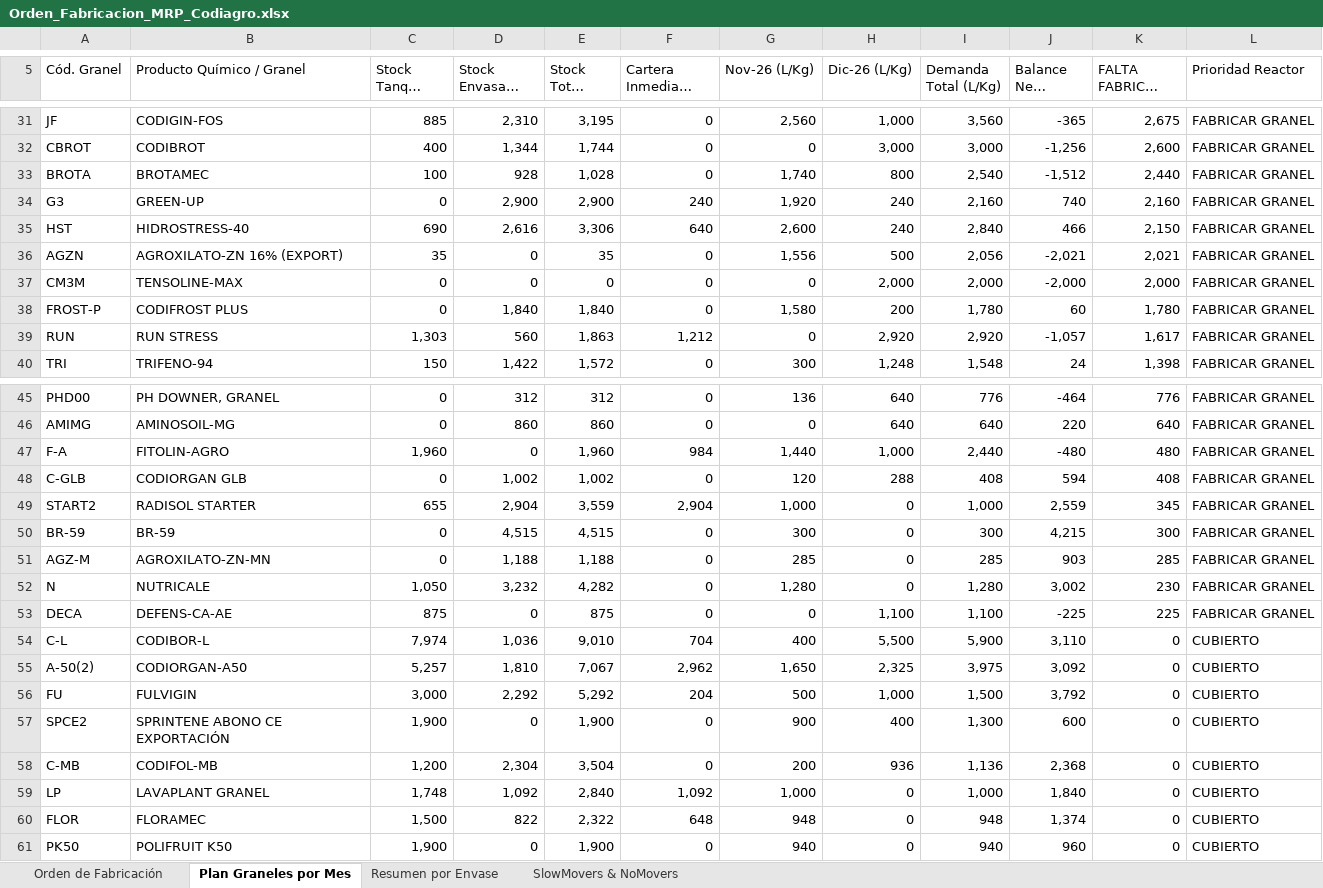
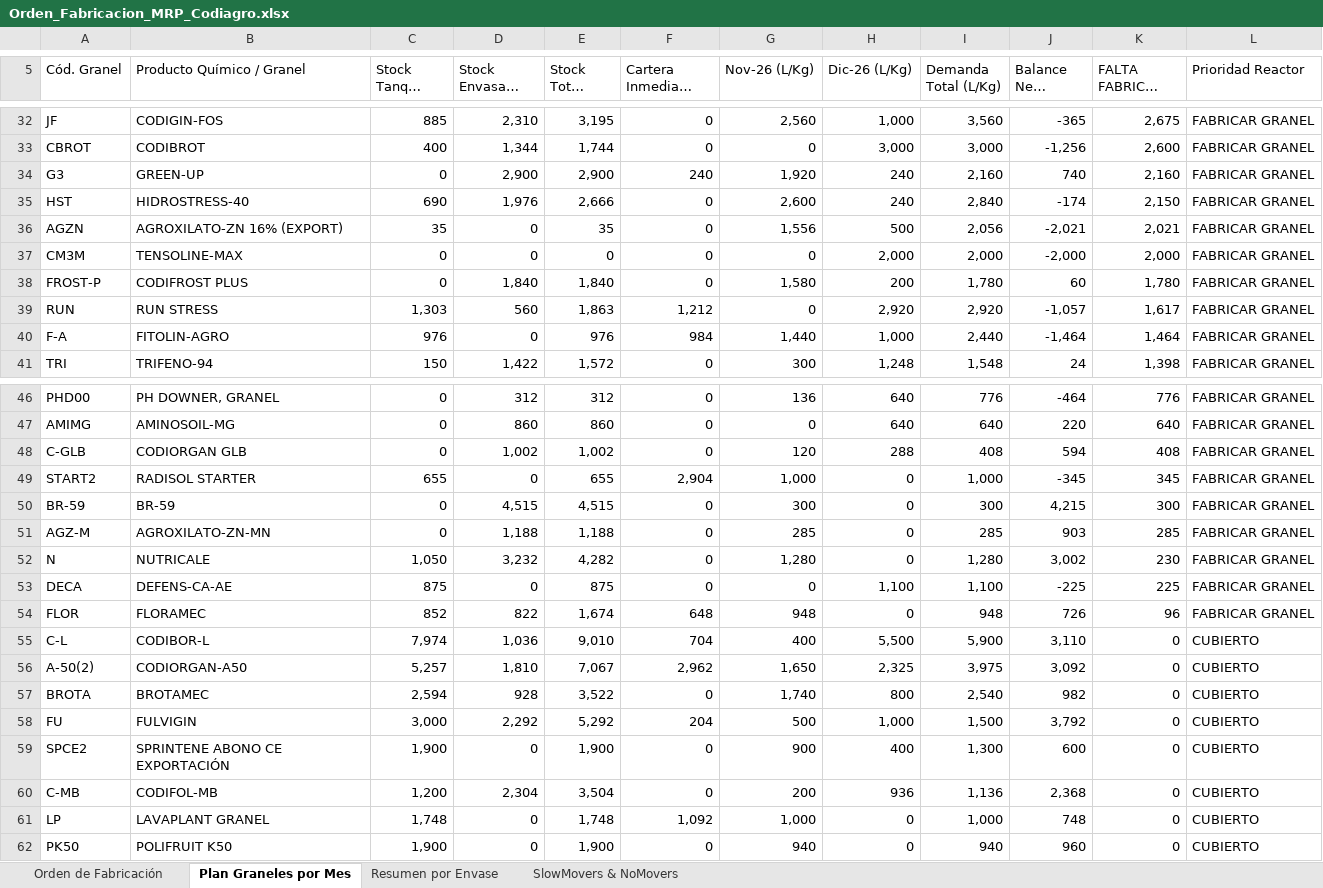
Before and after one commit to codiagrooscar/dashboard-presupuesto-2026, an Excel workbook: Orden_Fabricacion_MRP_Codiagro.xlsx, sheet Plan Graneles por Mes, drawn as a sheet; only a part is shown, gaps mark what is left out; long unchanged cells end in …; values as stored, in another font and other column widths than the file's, no cell formats; removed rows and columns are numbered as before the commit, all else as after; the diff covers the shown part only; the diff names each change by its address in the sheet, - before the commit and + after, or states it on an @@ line.

```diff
--- a/Orden_Fabricacion_MRP_Codiagro.xlsx (sheet Plan Graneles por Mes)
+++ b/Orden_Fabricacion_MRP_Codiagro.xlsx (sheet Plan Graneles por Mes)
-row 33: BROTA | BROTAMEC | 100 | 928 | 1,028 | 0 | 1,740 | 800 | 2,540 | -1,512 | 2,440 | FABRICAR GRANEL
-D35 (Stock Envasado (L/Kg)): 2,616
+D35 (Stock Envasado (L/Kg)): 1,976
-E35 (Stock Total (L/Kg)): 3,306
+E35 (Stock Total (L/Kg)): 2,666
-F35 (Cartera Inmediata (L/Kg)): 640
+F35 (Cartera Inmediata (L/Kg)): 0
-J35 (Balance Neto (L/Kg)): 466
+J35 (Balance Neto (L/Kg)): -174
+row 40: F-A | FITOLIN-AGRO | 976 | 0 | 976 | 984 | 1,440 | 1,000 | 2,440 | -1,464 | 1,464 | FABRICAR GRANEL
-row 47: F-A | FITOLIN-AGRO | 1,960 | 0 | 1,960 | 984 | 1,440 | 1,000 | 2,440 | -480 | 480 | FABRICAR GRANEL
-D49 (Stock Envasado (L/Kg)): 2,904
+D49 (Stock Envasado (L/Kg)): 0
-E49 (Stock Total (L/Kg)): 3,559
+E49 (Stock Total (L/Kg)): 655
-J49 (Balance Neto (L/Kg)): 2,559
+J49 (Balance Neto (L/Kg)): -345
+row 54: FLOR | FLORAMEC | 852 | 822 | 1,674 | 648 | 948 | 0 | 948 | 726 | 96 | FABRICAR GRANEL
+row 57: BROTA | BROTAMEC | 2,594 | 928 | 3,522 | 0 | 1,740 | 800 | 2,540 | 982 | 0 | CUBIERTO
-D61 (Stock Envasado (L/Kg)): 1,092
+D61 (Stock Envasado (L/Kg)): 0
-E61 (Stock Total (L/Kg)): 2,840
+E61 (Stock Total (L/Kg)): 1,748
-J61 (Balance Neto (L/Kg)): 1,840
+J61 (Balance Neto (L/Kg)): 748
-row 60: FLOR | FLORAMEC | 1,500 | 822 | 2,322 | 648 | 948 | 0 | 948 | 1,374 | 0 | CUBIERTO
```
Also changed, not shown: 2 added rows, 1 removed row and 20 edited cells elsewhere in this sheet, sheet Orden de Fabricación, sheet SlowMovers & NoMovers, sheet Resumen por Envase, cell formats, Costes_Completos_Salwax_Agroxilato_Espana.xlsx, Seguimiento_Presupuesto_Sep_2026.xlsx, 21 other files.
